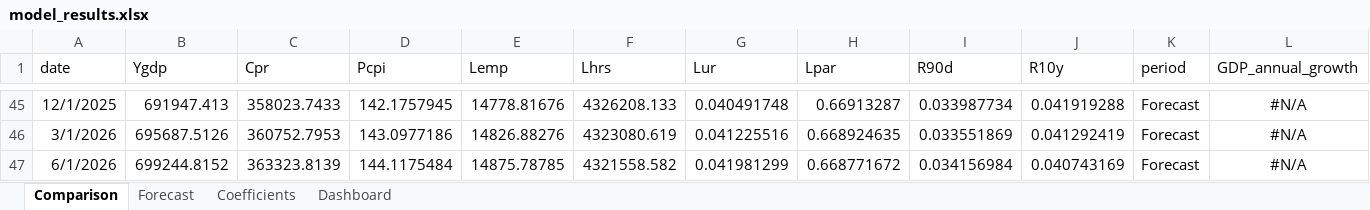
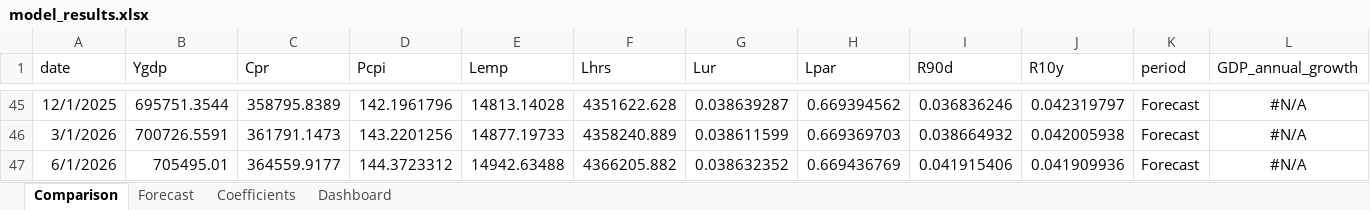
Before and after one commit to rquekett-deloitte/SEM, an Excel workbook: outputs/model_results.xlsx, sheet Comparison, drawn as a sheet; only a part is shown, gaps mark what is left out; values as stored, in another font and other column widths than the file's, no borders; table styles not drawn; the diff covers the shown part only; the diff names each change by its address in the sheet, - before the commit and + after, or states it on an @@ line.

```diff
--- a/outputs/model_results.xlsx (sheet Comparison)
+++ b/outputs/model_results.xlsx (sheet Comparison)
-B45 (Ygdp): 691947.413
+B45 (Ygdp): 695751.3544
-C45 (Cpr): 358023.7433
+C45 (Cpr): 358795.8389
-D45 (Pcpi): 142.1757945
+D45 (Pcpi): 142.1961796
-E45 (Lemp): 14778.81676
+E45 (Lemp): 14813.14028
-F45 (Lhrs): 4326208.133
+F45 (Lhrs): 4351622.628
-G45 (Lur): 0.040491748
+G45 (Lur): 0.038639287
-H45 (Lpar): 0.66913287
+H45 (Lpar): 0.669394562
-I45 (R90d): 0.033987734
+I45 (R90d): 0.036836246
-J45 (R10y): 0.041919288
+J45 (R10y): 0.042319797
-B46 (Ygdp): 695687.5126
+B46 (Ygdp): 700726.5591
-C46 (Cpr): 360752.7953
+C46 (Cpr): 361791.1473
-D46 (Pcpi): 143.0977186
+D46 (Pcpi): 143.2201256
-E46 (Lemp): 14826.88276
+E46 (Lemp): 14877.19733
-F46 (Lhrs): 4323080.619
+F46 (Lhrs): 4358240.889
-G46 (Lur): 0.041225516
+G46 (Lur): 0.038611599
-H46 (Lpar): 0.668924635
+H46 (Lpar): 0.669369703
-I46 (R90d): 0.033551869
+I46 (R90d): 0.038664932
-J46 (R10y): 0.041292419
+J46 (R10y): 0.042005938
-B47 (Ygdp): 699244.8152
+B47 (Ygdp): 705495.01
-C47 (Cpr): 363323.8139
+C47 (Cpr): 364559.9177
-D47 (Pcpi): 144.1175484
+D47 (Pcpi): 144.3723312
-E47 (Lemp): 14875.78785
+E47 (Lemp): 14942.63488
-F47 (Lhrs): 4321558.582
+F47 (Lhrs): 4366205.882
-G47 (Lur): 0.041981299
+G47 (Lur): 0.038632352
-H47 (Lpar): 0.668771672
+H47 (Lpar): 0.669436769
-I47 (R90d): 0.034156984
+I47 (R90d): 0.041915406
-J47 (R10y): 0.040743169
+J47 (R10y): 0.041909936
```
Also changed, not shown: 405 edited cells elsewhere in this sheet, sheet Forecast, sheet Coefficients, sheet Dashboard, 13 other files.
